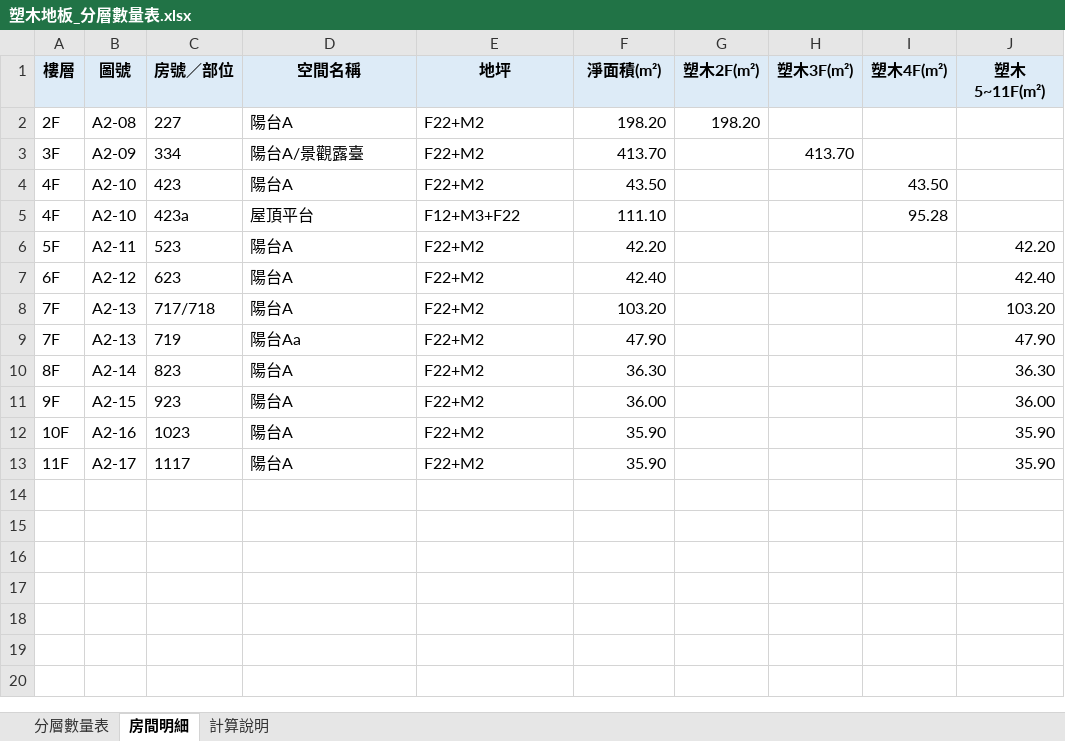
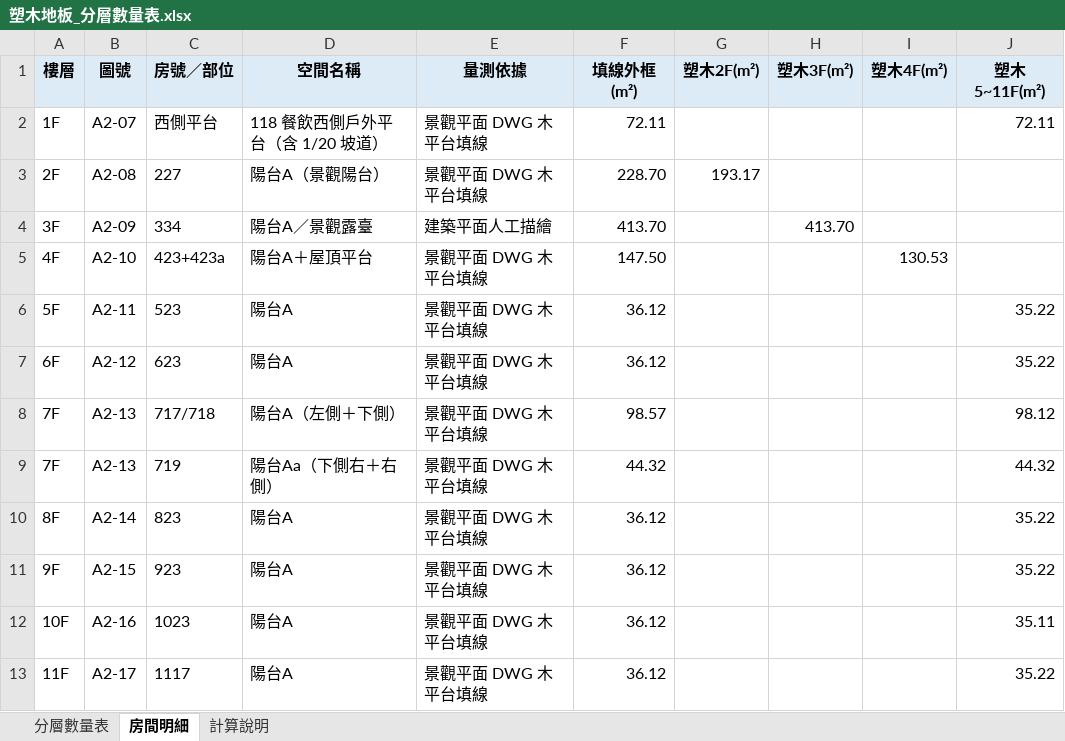
Before and after one commit to ianyuchuang/Cao-Nhuyen-quantity, an Excel workbook: 塑木地板數量/塑木地板_分層數量表.xlsx, sheet 房間明細, drawn as a sheet; values as stored, in another font and other column widths than the file's, no borders; removed rows and columns are numbered as before the commit, all else as after; the diff names each change by its address in the sheet, - before the commit and + after, or states it on an @@ line.

```diff
--- a/塑木地板數量/塑木地板_分層數量表.xlsx (sheet 房間明細)
+++ b/塑木地板數量/塑木地板_分層數量表.xlsx (sheet 房間明細)
-E1: 地坪
+E1: 量測依據
-F1: 淨面積(m²)
+F1: 填線外框(m²)
+row 2: 1F | A2-07 | 西側平台 | 118 餐飲西側戶外平台（含 1/20 坡道） | 景觀平面 DWG 木平台填線 | 72.11 |  |  |  | 72.11
-D3 (空間名稱): 陽台A
+D3 (空間名稱): 陽台A（景觀陽台）
-E3 (量測依據): F22+M2
+E3 (量測依據): 景觀平面 DWG 木平台填線
-F3 (填線外框(m²)): 198.20
+F3 (填線外框(m²)): 228.70
-G3 (塑木2F(m²)): 198.20
+G3 (塑木2F(m²)): 193.17
-D4 (空間名稱): 陽台A/景觀露臺
+D4 (空間名稱): 陽台A／景觀露臺
-E4 (量測依據): F22+M2
+E4 (量測依據): 建築平面人工描繪
-row 4: 4F | A2-10 | 423 | 陽台A | F22+M2 | 43.50 |  |  | 43.50
-row 5: 4F | A2-10 | 423a | 屋頂平台 | F12+M3+F22 | 111.10 |  |  | 95.28
+row 5: 4F | A2-10 | 423+423a | 陽台A＋屋頂平台 | 景觀平面 DWG 木平台填線 | 147.50 |  |  | 130.53
-E6:E13 (量測依據): F22+M2
+E6:E13 (量測依據): 景觀平面 DWG 木平台填線
-F6 (填線外框(m²)): 42.20
+F6 (填線外框(m²)): 36.12
-J6 (塑木5~11F(m²)): 42.20
+J6 (塑木5~11F(m²)): 35.22
-F7 (填線外框(m²)): 42.40
+F7 (填線外框(m²)): 36.12
-J7 (塑木5~11F(m²)): 42.40
+J7 (塑木5~11F(m²)): 35.22
-D8 (空間名稱): 陽台A
+D8 (空間名稱): 陽台A（左側＋下側）
-F8 (填線外框(m²)): 103.20
+F8 (填線外框(m²)): 98.57
-J8 (塑木5~11F(m²)): 103.20
+J8 (塑木5~11F(m²)): 98.12
-D9 (空間名稱): 陽台Aa
+D9 (空間名稱): 陽台Aa（下側右＋右側）
-F9 (填線外框(m²)): 47.90
+F9 (填線外框(m²)): 44.32
-J9 (塑木5~11F(m²)): 47.90
+J9 (塑木5~11F(m²)): 44.32
-F10 (填線外框(m²)): 36.30
+F10 (填線外框(m²)): 36.12
-J10 (塑木5~11F(m²)): 36.30
+J10 (塑木5~11F(m²)): 35.22
-F11 (填線外框(m²)): 36.00
+F11 (填線外框(m²)): 36.12
-J11 (塑木5~11F(m²)): 36.00
+J11 (塑木5~11F(m²)): 35.22
-F12:F13 (填線外框(m²)): 35.90
+F12:F13 (填線外框(m²)): 36.12
-J12 (塑木5~11F(m²)): 35.90
+J12 (塑木5~11F(m²)): 35.11
-J13 (塑木5~11F(m²)): 35.90
+J13 (塑木5~11F(m²)): 35.22
```
Also changed, not shown: sheet 計算說明, sheet 分層數量表, 塑木地板數量/塑木地板_數量計算表.xlsx, 24 other files.
